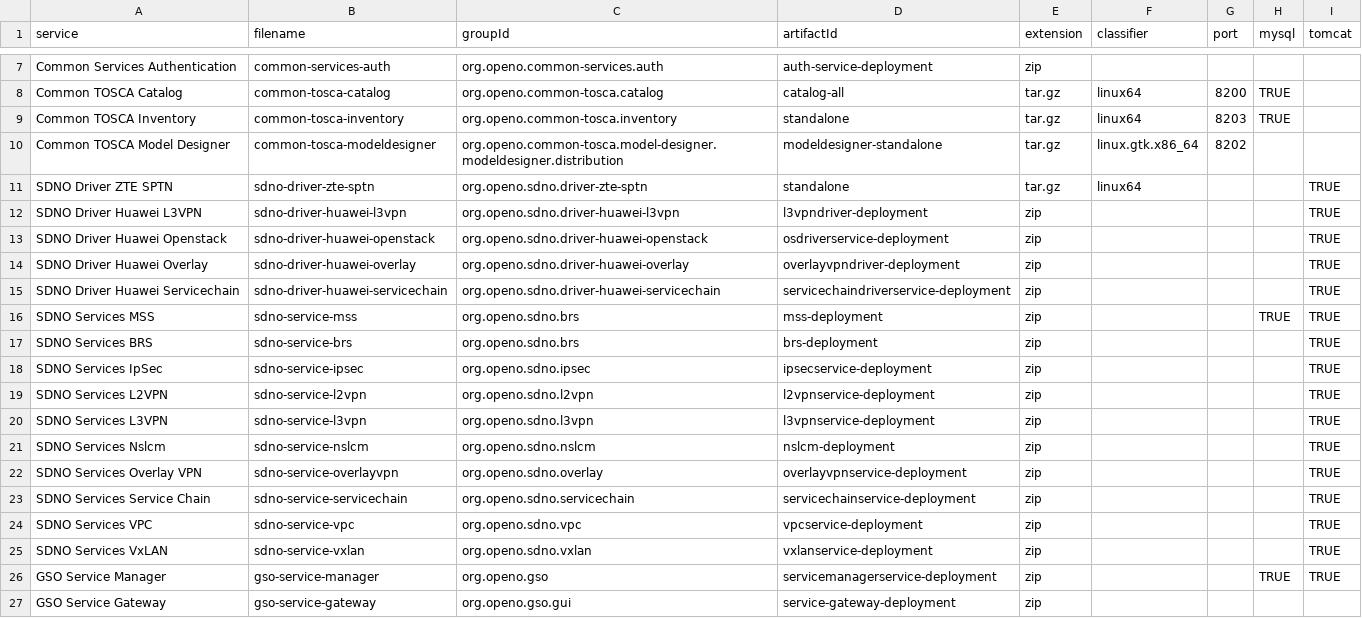
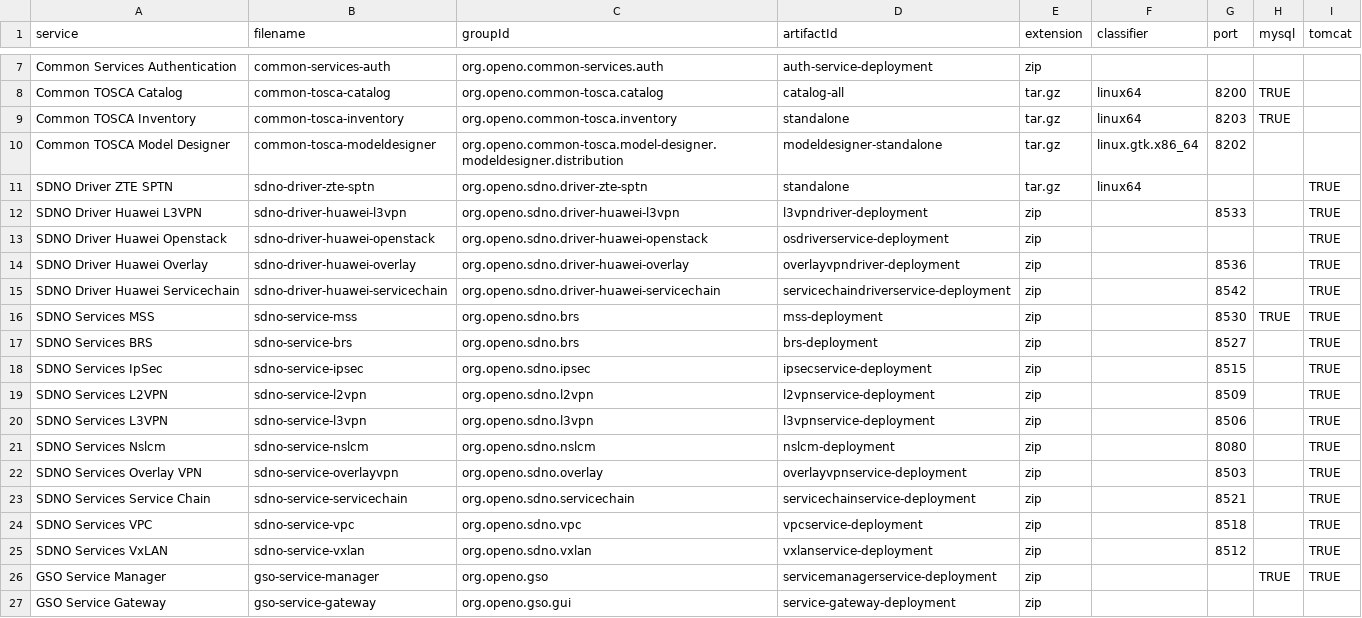
Before and after one commit to open-o/integration, a CSV file: autorelease/binaries.csv, drawn as a sheet; only a part is shown, gaps mark what is left out.

Commit message:
Update port numbers for SDNO microservices
Change-Id: Iccd4cde81fb571569ca400a58b3ff253fa5a2db1
Issue-id: INT-18
Signed-off-by: Gary Wu <gary.i.wu@huawei.com>

```diff
--- a/autorelease/binaries.csv
+++ b/autorelease/binaries.csv
@@ -11,16 +11,16 @@ Common TOSCA Model Designer,common-tosca-modeldesigner,org.openo.common-tosca.mo
 SDNO Driver ZTE SPTN,sdno-driver-zte-sptn,org.openo.sdno.driver-zte-sptn,standalone,tar.gz,linux64,,,TRUE
-SDNO Driver Huawei L3VPN,sdno-driver-huawei-l3vpn,org.openo.sdno.driver-huawei-l3vpn,l3vpndriver-deployment,zip,,,,TRUE
+SDNO Driver Huawei L3VPN,sdno-driver-huawei-l3vpn,org.openo.sdno.driver-huawei-l3vpn,l3vpndriver-deployment,zip,,8533,,TRUE
 SDNO Driver Huawei Openstack,sdno-driver-huawei-openstack,org.openo.sdno.driver-huawei-openstack,osdriverservice-deployment,zip,,,,TRUE
-SDNO Driver Huawei Overlay,sdno-driver-huawei-overlay,org.openo.sdno.driver-huawei-overlay,overlayvpndriver-deployment,zip,,,,TRUE
-SDNO Driver Huawei Servicechain,sdno-driver-huawei-servicechain,org.openo.sdno.driver-huawei-servicechain,servicechaindriverservice-deployment,zip,,,,TRUE
-SDNO Services MSS,sdno-service-mss,org.openo.sdno.brs,mss-deployment,zip,,,TRUE,TRUE
-SDNO Services BRS,sdno-service-brs,org.openo.sdno.brs,brs-deployment,zip,,,,TRUE
-SDNO Services IpSec,sdno-service-ipsec,org.openo.sdno.ipsec,ipsecservice-deployment,zip,,,,TRUE
-SDNO Services L2VPN,sdno-service-l2vpn,org.openo.sdno.l2vpn,l2vpnservice-deployment,zip,,,,TRUE
-SDNO Services L3VPN,sdno-service-l3vpn,org.openo.sdno.l3vpn,l3vpnservice-deployment,zip,,,,TRUE
-SDNO Services Nslcm,sdno-service-nslcm,org.openo.sdno.nslcm,nslcm-deployment,zip,,,,TRUE
-SDNO Services Overlay VPN,sdno-service-overlayvpn,org.openo.sdno.overlay,overlayvpnservice-deployment,zip,,,,TRUE
-SDNO Services Service Chain,sdno-service-servicechain,org.openo.sdno.servicechain,servicechainservice-deployment,zip,,,,TRUE
-SDNO Services VPC,sdno-service-vpc,org.openo.sdno.vpc,vpcservice-deployment,zip,,,,TRUE
-SDNO Services VxLAN,sdno-service-vxlan,org.openo.sdno.vxlan,vxlanservice-deployment,zip,,,,TRUE
+SDNO Driver Huawei Overlay,sdno-driver-huawei-overlay,org.openo.sdno.driver-huawei-overlay,overlayvpndriver-deployment,zip,,8536,,TRUE
+SDNO Driver Huawei Servicechain,sdno-driver-huawei-servicechain,org.openo.sdno.driver-huawei-servicechain,servicechaindriverservice-deployment,zip,,8542,,TRUE
+SDNO Services MSS,sdno-service-mss,org.openo.sdno.brs,mss-deployment,zip,,8530,TRUE,TRUE
+SDNO Services BRS,sdno-service-brs,org.openo.sdno.brs,brs-deployment,zip,,8527,,TRUE
+SDNO Services IpSec,sdno-service-ipsec,org.openo.sdno.ipsec,ipsecservice-deployment,zip,,8515,,TRUE
+SDNO Services L2VPN,sdno-service-l2vpn,org.openo.sdno.l2vpn,l2vpnservice-deployment,zip,,8509,,TRUE
+SDNO Services L3VPN,sdno-service-l3vpn,org.openo.sdno.l3vpn,l3vpnservice-deployment,zip,,8506,,TRUE
+SDNO Services Nslcm,sdno-service-nslcm,org.openo.sdno.nslcm,nslcm-deployment,zip,,8080,,TRUE
+SDNO Services Overlay VPN,sdno-service-overlayvpn,org.openo.sdno.overlay,overlayvpnservice-deployment,zip,,8503,,TRUE
+SDNO Services Service Chain,sdno-service-servicechain,org.openo.sdno.servicechain,servicechainservice-deployment,zip,,8521,,TRUE
+SDNO Services VPC,sdno-service-vpc,org.openo.sdno.vpc,vpcservice-deployment,zip,,8518,,TRUE
+SDNO Services VxLAN,sdno-service-vxlan,org.openo.sdno.vxlan,vxlanservice-deployment,zip,,8512,,TRUE
 GSO Service Manager,gso-service-manager,org.openo.gso,servicemanagerservice-deployment,zip,,,TRUE,TRUE
```
Also changed, not shown: 26 other files.
